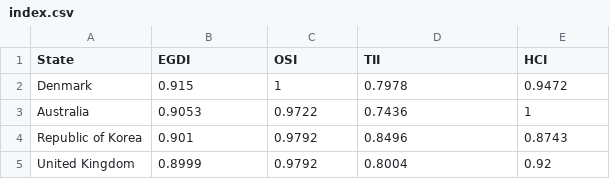
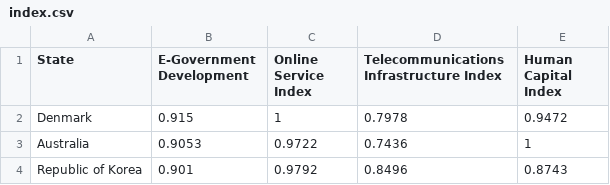
Before and after one commit to miamayixuan/Final-Project, a CSV file: datasets/index.csv, drawn as a sheet; only a part is shown; the shorter side is filled out with more unchanged rows.

Commit message:
change csv header

```diff
--- a/datasets/index.csv
+++ b/datasets/index.csv
@@ -1,2 +1,2 @@
-State,EGDI,OSI,TII,HCI
+State,E-Government Development,Online Service Index,Telecommunications Infrastructure Index,Human Capital Index
 Denmark,0.915,1,0.7978,0.9472
```
